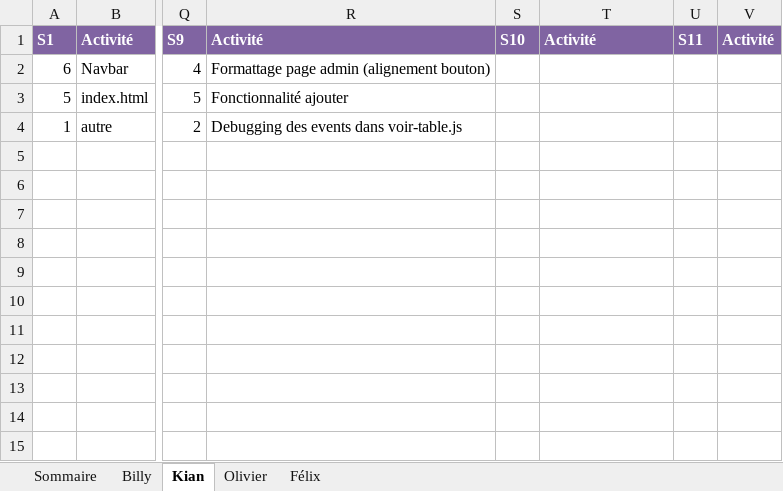
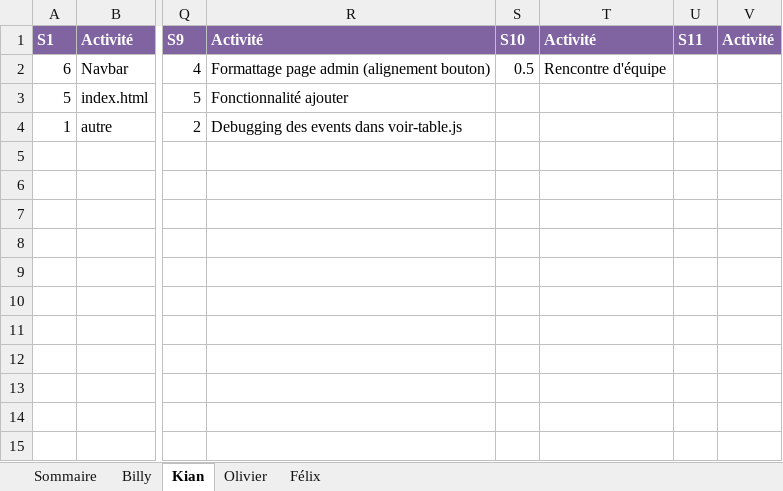
Before and after one commit to Atajin/NovaGo, an Excel workbook: Documents/Documents sprint/Feuille_de_temps.xlsx, sheet Kian, drawn as a sheet; only a part is shown, gaps mark what is left out; values as stored, in another font and other column widths than the file's, no borders; the diff names each change by its address in the sheet, - before the commit and + after, or states it on an @@ line.

```diff
--- a/Documents/Documents sprint/Feuille_de_temps.xlsx (sheet Kian)
+++ b/Documents/Documents sprint/Feuille_de_temps.xlsx (sheet Kian)
-S2: (empty)
+S2: 0.5
-T2: (empty)
+T2: Rencontre d'équipe
```
Also changed, not shown: sheet Sommaire, sheet Billy, sheet Olivier, sheet Félix.
